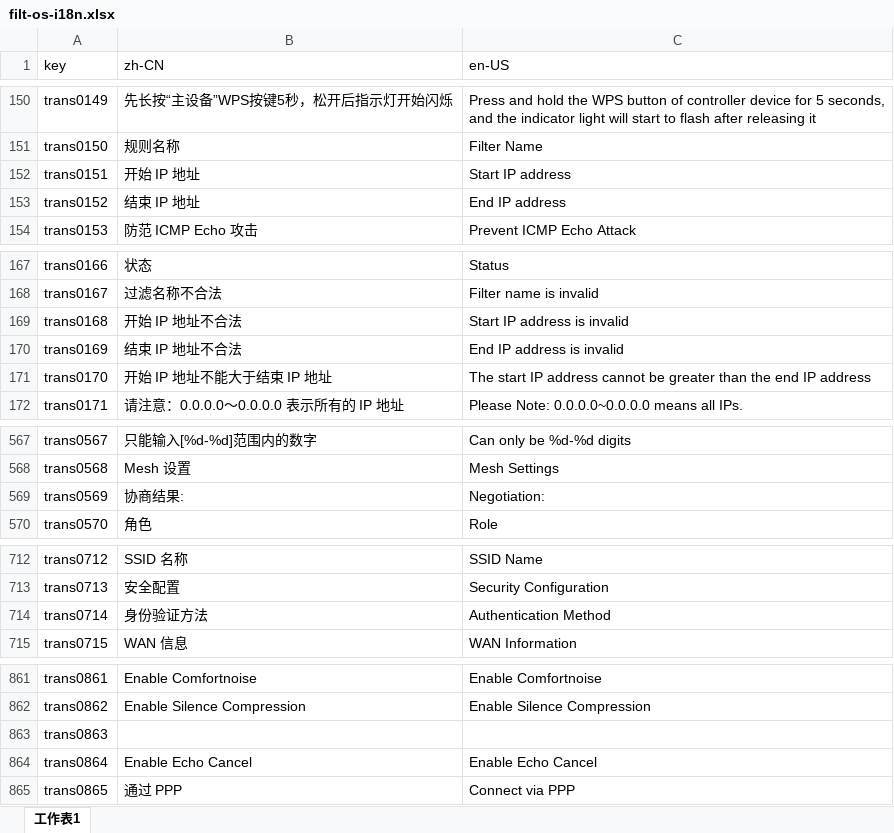
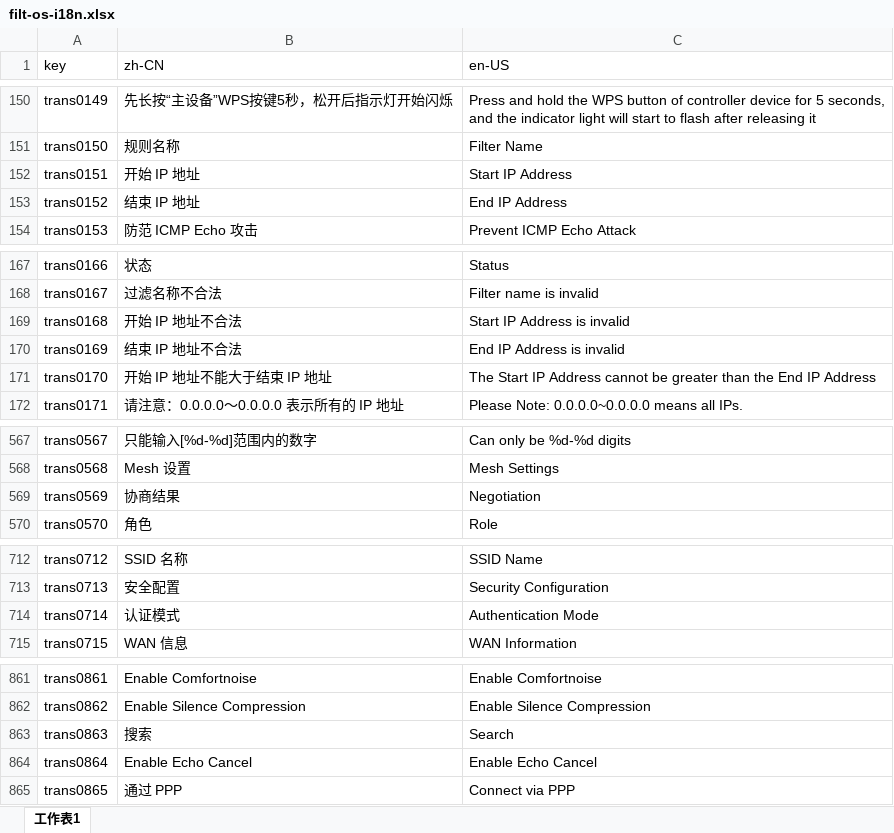
Before and after one commit to ytppp/fhtek-docs, an Excel workbook: filt-os-i18n.xlsx, sheet 工作表1, drawn as a sheet; only a part is shown, gaps mark what is left out; values as stored, in another font and other column widths than the file's, no borders; the diff names each change by its address in the sheet, - before the commit and + after, or states it on an @@ line.

```diff
--- a/filt-os-i18n.xlsx (sheet 工作表1)
+++ b/filt-os-i18n.xlsx (sheet 工作表1)
-C152 (en-US): Start IP address
+C152 (en-US): Start IP Address
-C153 (en-US): End IP address
+C153 (en-US): End IP Address
-C169 (en-US): Start IP address is invalid
+C169 (en-US): Start IP Address is invalid
-C170 (en-US): End IP address is invalid
+C170 (en-US): End IP Address is invalid
-C171 (en-US): The start IP address cannot be greater than the end IP address
+C171 (en-US): The Start IP Address cannot be greater than the End IP Address
-B569 (zh-CN): 协商结果:
+B569 (zh-CN): 协商结果
-C569 (en-US): Negotiation:
+C569 (en-US): Negotiation
-B714 (zh-CN): 身份验证方法
+B714 (zh-CN): 认证模式
-C714 (en-US): Authentication Method
+C714 (en-US): Authentication Mode
-B863 (zh-CN): (empty)
+B863 (zh-CN): 搜索
-C863 (en-US): (empty)
+C863 (en-US): Search
```
Also changed, not shown: 2 other files.
